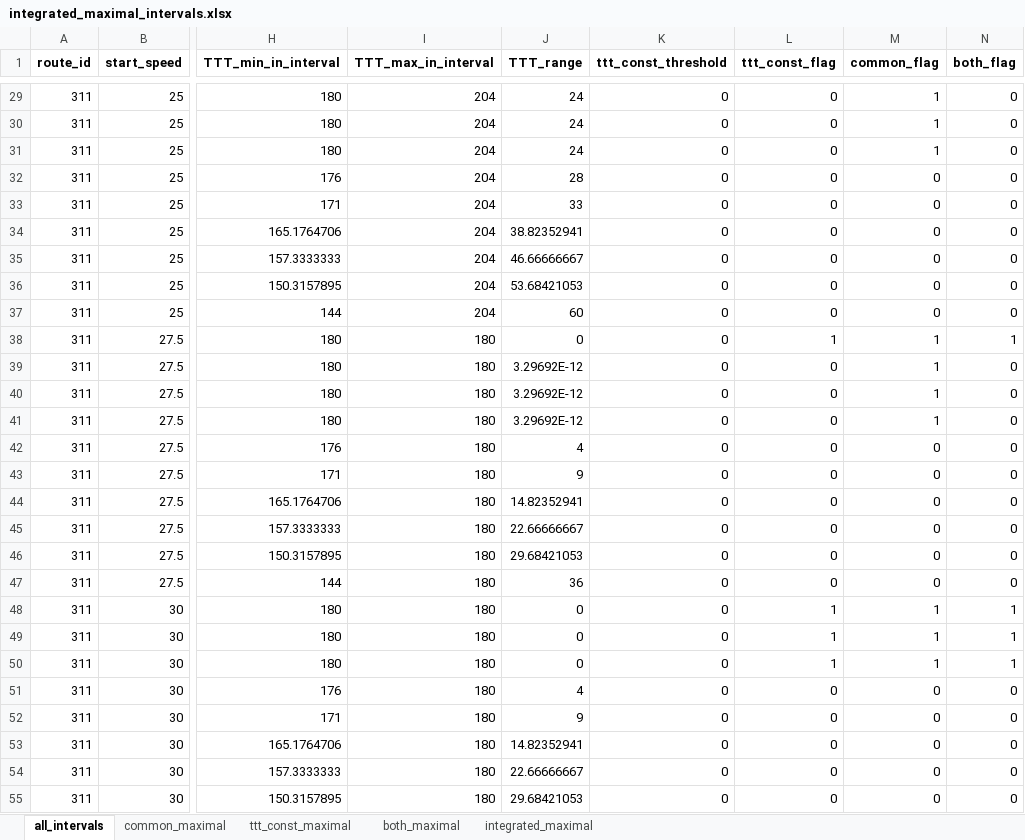
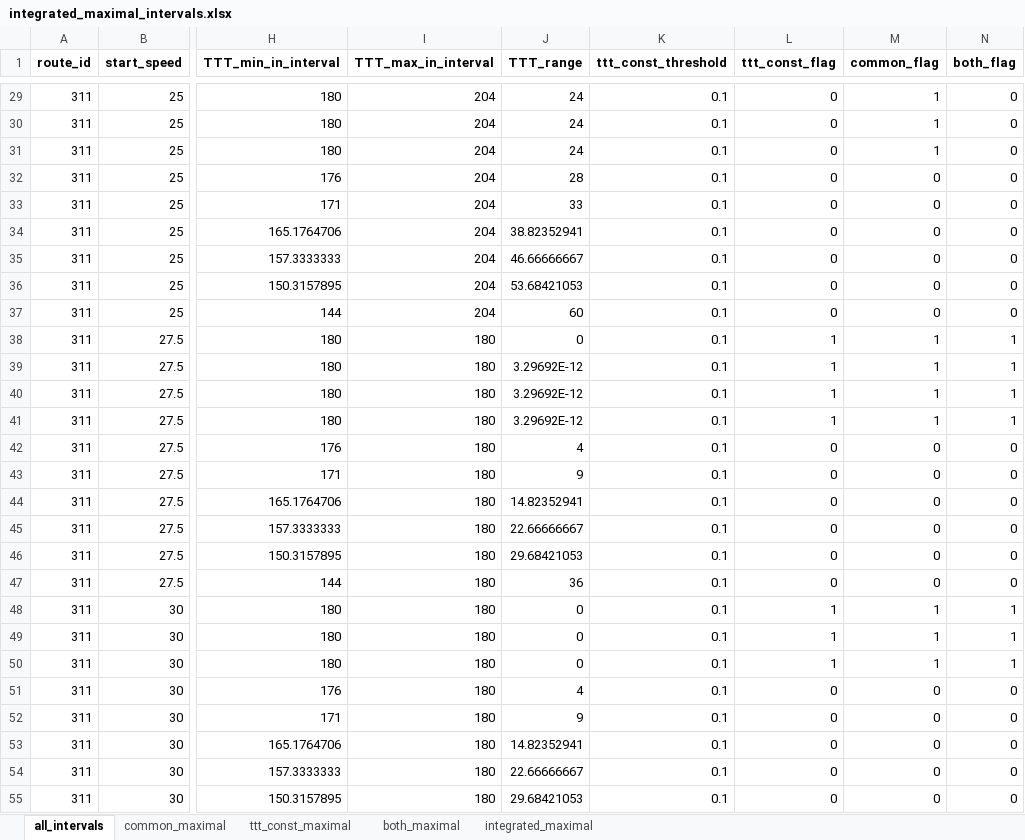
Before and after one commit to hibiki614/randy_utokyo, an Excel workbook: signal_coodination/all_opt_offsets_csv/common_offset_intervals_from_csv/interval_summary_maximal/integrated_maximal_intervals.xlsx, sheet all_intervals, drawn as a sheet; only a part is shown, gaps mark what is left out; values as stored, in another font and other column widths than the file's, no borders; the diff covers the shown part only; the diff names each change by its address in the sheet, - before the commit and + after, or states it on an @@ line.

```diff
--- a/signal_coodination/all_opt_offsets_csv/common_offset_intervals_from_csv/interval_summary_maximal/integrated_maximal_intervals.xlsx (sheet all_intervals)
+++ b/signal_coodination/all_opt_offsets_csv/common_offset_intervals_from_csv/interval_summary_maximal/integrated_maximal_intervals.xlsx (sheet all_intervals)
-K29:K55 (ttt_const_threshold): 0
+K29:K55 (ttt_const_threshold): 0.1
-L39:L41 (ttt_const_flag): 0
+L39:L41 (ttt_const_flag): 1
-N39:N41 (both_flag): 0
+N39:N41 (both_flag): 1
```
Also changed, not shown: 1104 edited cells elsewhere in this sheet, sheet integrated_maximal, sheet both_maximal, sheet ttt_const_maximal, sheet common_maximal, 7 other files.
